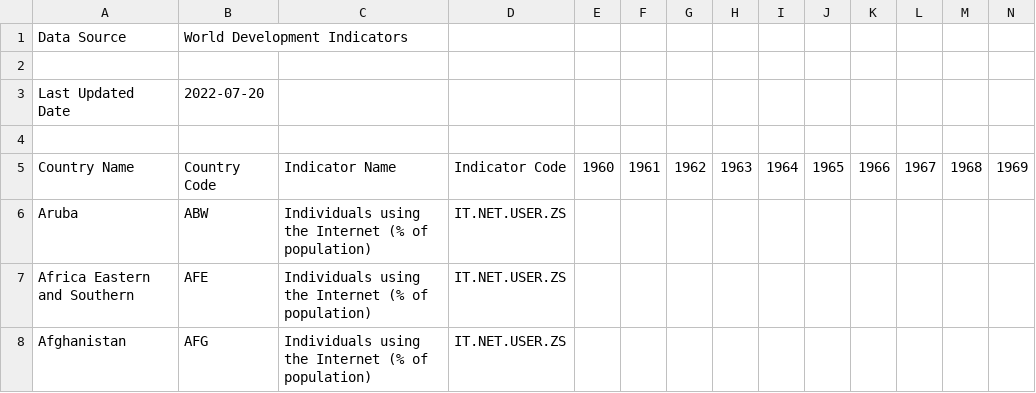
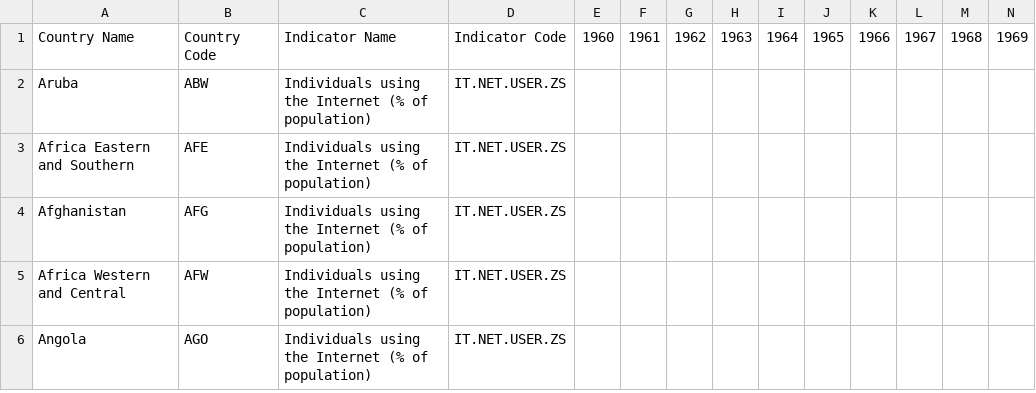
Before and after one commit to rhuanca/sample-data-sets, a CSV file: API_IT.NET.USER.ZS_DS2_en_csv_v2_4325432.csv, drawn as a sheet; only a part is shown; the shorter side is filled out with more unchanged rows; rows hold the shown columns only; the diff names each change by its address in the sheet, - before the commit and + after, or states it on an @@ line.

Commit message:
Add files via upload

```diff
--- a/API_IT.NET.USER.ZS_DS2_en_csv_v2_4325432.csv
+++ b/API_IT.NET.USER.ZS_DS2_en_csv_v2_4325432.csv
-row 1: Data Source | World Development Indicators
-row 2: (empty)
-row 3: Last Updated Date | 2022-07-20
-row 4: (empty)
```
